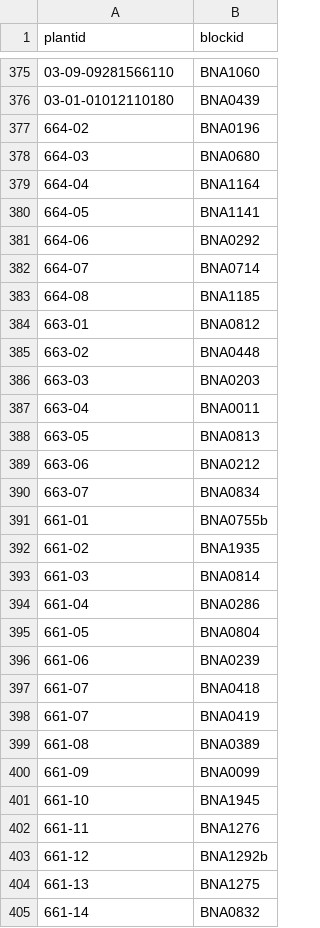
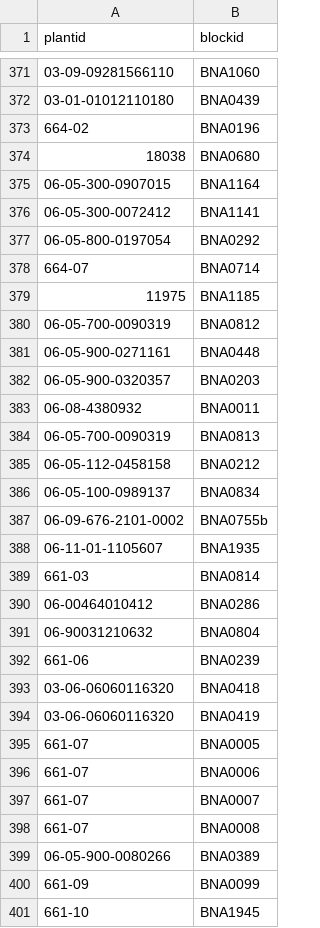
Before and after one commit to sidietz/plantwatch-data, a CSV file: basic/block_plant_mapper.csv, drawn as a sheet; only a part is shown, gaps mark what is left out; the shorter side is filled out with more unchanged rows; addresses are those after the commit; the diff covers the shown part only; the diff names each change by its address in the sheet, - before the commit and + after, or states it on an @@ line.

Commit message:
[data] improve mapping

```diff
--- a/basic/block_plant_mapper.csv
+++ b/basic/block_plant_mapper.csv
-A374 (plantid): 664-03
+A374 (plantid): 18038
-A375 (plantid): 664-04
+A375 (plantid): 06-05-300-0907015
-A376 (plantid): 664-05
+A376 (plantid): 06-05-300-0072412
-A377 (plantid): 664-06
+A377 (plantid): 06-05-800-0197054
-A379 (plantid): 664-08
+A379 (plantid): 11975
-A380 (plantid): 663-01
+A380 (plantid): 06-05-700-0090319
-A381 (plantid): 663-02
+A381 (plantid): 06-05-900-0271161
-A382 (plantid): 663-03
+A382 (plantid): 06-05-900-0320357
-A383 (plantid): 663-04
+A383 (plantid): 06-08-4380932
-A384 (plantid): 663-05
+A384 (plantid): 06-05-700-0090319
-A385 (plantid): 663-06
+A385 (plantid): 06-05-112-0458158
-A386 (plantid): 663-07
+A386 (plantid): 06-05-100-0989137
-A387 (plantid): 661-01
+A387 (plantid): 06-09-676-2101-0002
-A388 (plantid): 661-02
+A388 (plantid): 06-11-01-1105607
-A390 (plantid): 661-04
+A390 (plantid): 06-00464010412
-A391 (plantid): 661-05
+A391 (plantid): 06-90031210632
-A393:A394 (plantid): 661-07
+A393:A394 (plantid): 03-06-06060116320
+row 395: 661-07 | BNA0005
+row 396: 661-07 | BNA0006
+row 397: 661-07 | BNA0007
+row 398: 661-07 | BNA0008
-A399 (plantid): 661-08
+A399 (plantid): 06-05-900-0080266
```
Also changed, not shown: 4 removed rows and 68 edited cells elsewhere in this file.
